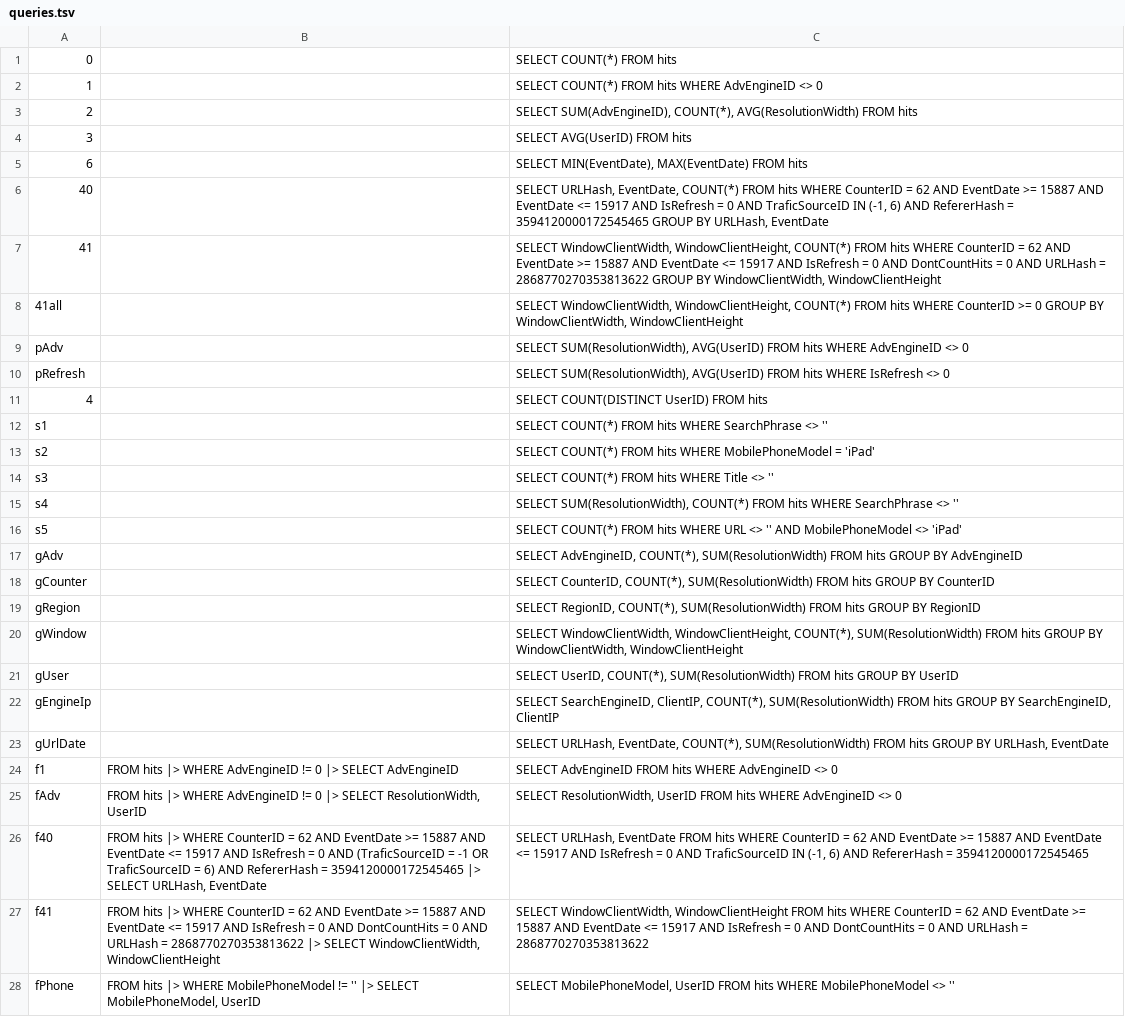
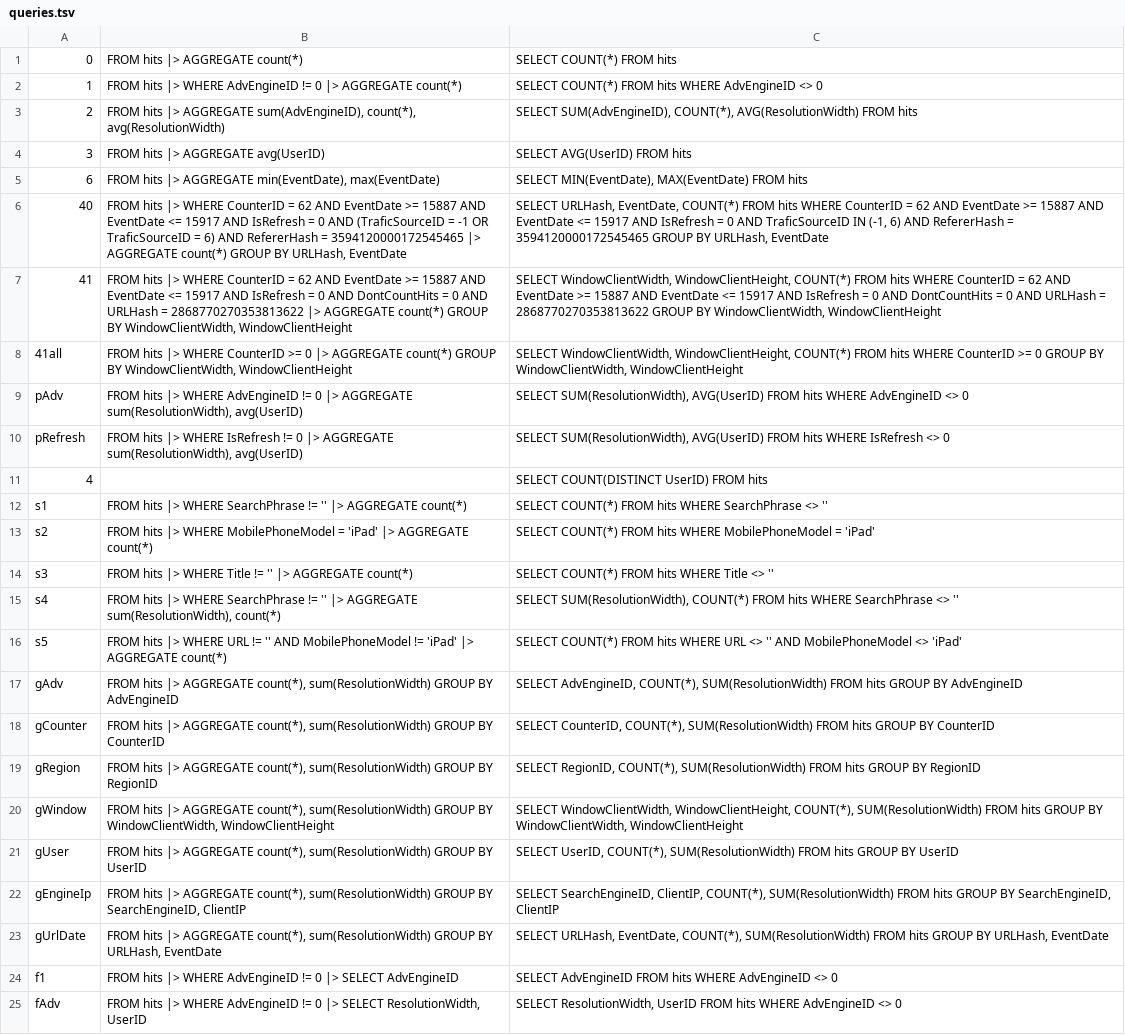
Before and after one commit to LalitMaganti/pipitdb, a TSV file: crates/bench/clickbench/queries.tsv, drawn as a sheet; only a part is shown; the shorter side is filled out with more unchanged rows; the diff names each change by its address in the sheet, - before the commit and + after, or states it on an @@ line.

Commit message:
kernel: aggregate groups of rows, with a breaker any design can replace
The tournament between hash aggregation designs needs one arena they
all plug into: a plan op, its lowering, and a function that makes the
breaker from what was lowered. Each design replaces only that function.

AggregateOp takes Int64 keys and COUNT, SUM, MIN, MAX and AVG, ported
from the aggregate branch and given GROUP BY. hash_aggregate is the
baseline: a row at a time, through a plain open-addressing table, so
the arena runs end to end and designs have something to beat. It
merges per group, as every design must.

```diff
--- a/crates/bench/clickbench/queries.tsv
+++ b/crates/bench/clickbench/queries.tsv
-B1: (empty)
+B1: FROM hits |> AGGREGATE count(*)
-B2: (empty)
+B2: FROM hits |> WHERE AdvEngineID != 0 |> AGGREGATE count(*)
-B3: (empty)
+B3: FROM hits |> AGGREGATE sum(AdvEngineID), count(*), avg(ResolutionWidth)
-B4: (empty)
+B4: FROM hits |> AGGREGATE avg(UserID)
-B5: (empty)
+B5: FROM hits |> AGGREGATE min(EventDate), max(EventDate)
-B6: (empty)
+B6: FROM hits |> WHERE CounterID = 62 AND EventDate >= 15887 AND EventDate <= 15917 AND IsRefresh = 0 AND (TraficSourceID = -1 OR TraficSourceID = 6) AND RefererHash = 3594120000172545465 |> AGGREGATE count(*) GROUP BY URLHash, EventDate
-B7: (empty)
+B7: FROM hits |> WHERE CounterID = 62 AND EventDate >= 15887 AND EventDate <= 15917 AND IsRefresh = 0 AND DontCountHits = 0 AND URLHash = 2868770270353813622 |> AGGREGATE count(*) GROUP BY WindowClientWidth, WindowClientHeight
-B8: (empty)
+B8: FROM hits |> WHERE CounterID >= 0 |> AGGREGATE count(*) GROUP BY WindowClientWidth, WindowClientHeight
-B9: (empty)
+B9: FROM hits |> WHERE AdvEngineID != 0 |> AGGREGATE sum(ResolutionWidth), avg(UserID)
-B10: (empty)
+B10: FROM hits |> WHERE IsRefresh != 0 |> AGGREGATE sum(ResolutionWidth), avg(UserID)
-B12: (empty)
+B12: FROM hits |> WHERE SearchPhrase != '' |> AGGREGATE count(*)
-B13: (empty)
+B13: FROM hits |> WHERE MobilePhoneModel = 'iPad' |> AGGREGATE count(*)
-B14: (empty)
+B14: FROM hits |> WHERE Title != '' |> AGGREGATE count(*)
-B15: (empty)
+B15: FROM hits |> WHERE SearchPhrase != '' |> AGGREGATE sum(ResolutionWidth), count(*)
-B16: (empty)
+B16: FROM hits |> WHERE URL != '' AND MobilePhoneModel != 'iPad' |> AGGREGATE count(*)
-B17: (empty)
+B17: FROM hits |> AGGREGATE count(*), sum(ResolutionWidth) GROUP BY AdvEngineID
-B18: (empty)
+B18: FROM hits |> AGGREGATE count(*), sum(ResolutionWidth) GROUP BY CounterID
-B19: (empty)
+B19: FROM hits |> AGGREGATE count(*), sum(ResolutionWidth) GROUP BY RegionID
-B20: (empty)
+B20: FROM hits |> AGGREGATE count(*), sum(ResolutionWidth) GROUP BY WindowClientWidth, WindowClientHeight
-B21: (empty)
+B21: FROM hits |> AGGREGATE count(*), sum(ResolutionWidth) GROUP BY UserID
-B22: (empty)
+B22: FROM hits |> AGGREGATE count(*), sum(ResolutionWidth) GROUP BY SearchEngineID, ClientIP
-B23: (empty)
+B23: FROM hits |> AGGREGATE count(*), sum(ResolutionWidth) GROUP BY URLHash, EventDate
```
Also changed, not shown: 3 other files.
